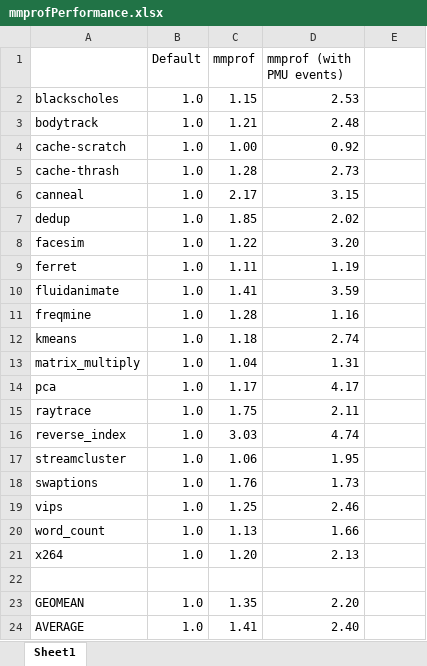
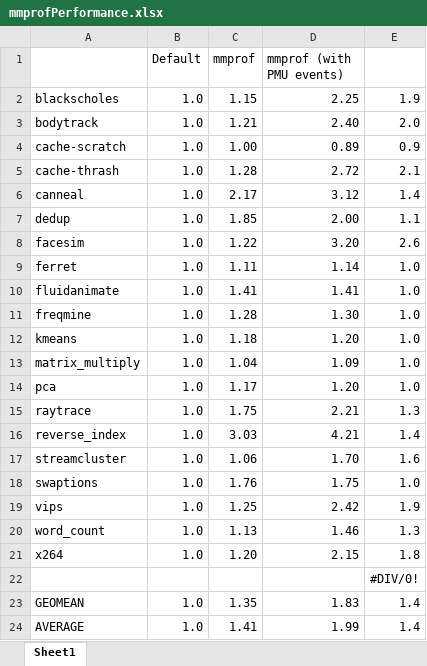
Before and after one commit to UTSASRG/MemPerf-Pro, an Excel workbook: paper/figures/mmprofPerformance.xlsx, sheet Sheet1, drawn as a sheet; values as stored, in another font and other column widths than the file's, no borders; charts and pictures not drawn; the diff names each change by its address in the sheet, - before the commit and + after, or states it on an @@ line.

```diff
--- a/paper/figures/mmprofPerformance.xlsx (sheet Sheet1)
+++ b/paper/figures/mmprofPerformance.xlsx (sheet Sheet1)
-D2 (mmprof (with PMU events)): 2.53
+D2 (mmprof (with PMU events)): 2.25
-E2: (empty)
+E2: 1.9
-D3 (mmprof (with PMU events)): 2.48
+D3 (mmprof (with PMU events)): 2.40
-E3: (empty)
+E3: 2.0
-D4 (mmprof (with PMU events)): 0.92
+D4 (mmprof (with PMU events)): 0.89
-E4: (empty)
+E4: 0.9
-D5 (mmprof (with PMU events)): 2.73
+D5 (mmprof (with PMU events)): 2.72
-E5: (empty)
+E5: 2.1
-D6 (mmprof (with PMU events)): 3.15
+D6 (mmprof (with PMU events)): 3.12
-E6: (empty)
+E6: 1.4
-D7 (mmprof (with PMU events)): 2.02
+D7 (mmprof (with PMU events)): 2.00
-E7: (empty)
+E7: 1.1
-E8: (empty)
+E8: 2.6
-D9 (mmprof (with PMU events)): 1.19
+D9 (mmprof (with PMU events)): 1.14
-E9:E14: (empty)
+E9:E14: 1.0
-D10 (mmprof (with PMU events)): 3.59
+D10 (mmprof (with PMU events)): 1.41
-D11 (mmprof (with PMU events)): 1.16
+D11 (mmprof (with PMU events)): 1.30
-D12 (mmprof (with PMU events)): 2.74
+D12 (mmprof (with PMU events)): 1.20
-D13 (mmprof (with PMU events)): 1.31
+D13 (mmprof (with PMU events)): 1.09
-D14 (mmprof (with PMU events)): 4.17
+D14 (mmprof (with PMU events)): 1.20
-D15 (mmprof (with PMU events)): 2.11
+D15 (mmprof (with PMU events)): 2.21
-E15: (empty)
+E15: 1.3
-D16 (mmprof (with PMU events)): 4.74
+D16 (mmprof (with PMU events)): 4.21
-E16: (empty)
+E16: 1.4
-D17 (mmprof (with PMU events)): 1.95
+D17 (mmprof (with PMU events)): 1.70
-E17: (empty)
+E17: 1.6
-D18 (mmprof (with PMU events)): 1.73
+D18 (mmprof (with PMU events)): 1.75
-E18: (empty)
+E18: 1.0
-D19 (mmprof (with PMU events)): 2.46
+D19 (mmprof (with PMU events)): 2.42
-E19: (empty)
+E19: 1.9
-D20 (mmprof (with PMU events)): 1.66
+D20 (mmprof (with PMU events)): 1.46
-E20: (empty)
+E20: 1.3
-D21 (mmprof (with PMU events)): 2.13
+D21 (mmprof (with PMU events)): 2.15
-E21: (empty)
+E21: 1.8
-E22: (empty)
+E22: #DIV/0!
-D23 (mmprof (with PMU events)): 2.20
+D23 (mmprof (with PMU events)): 1.83
-E23:E24: (empty)
+E23:E24: 1.4
-D24 (mmprof (with PMU events)): 2.40
+D24 (mmprof (with PMU events)): 1.99
```
Also changed, not shown: charts or pictures, 31 other files.
